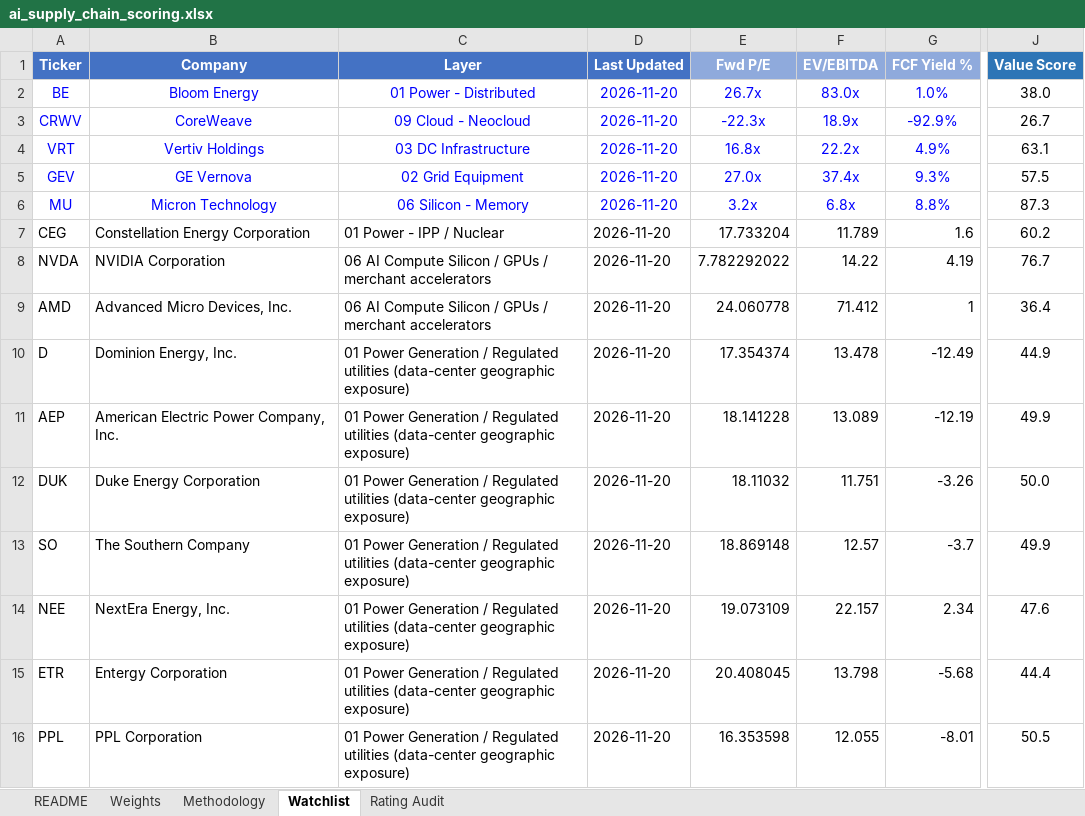
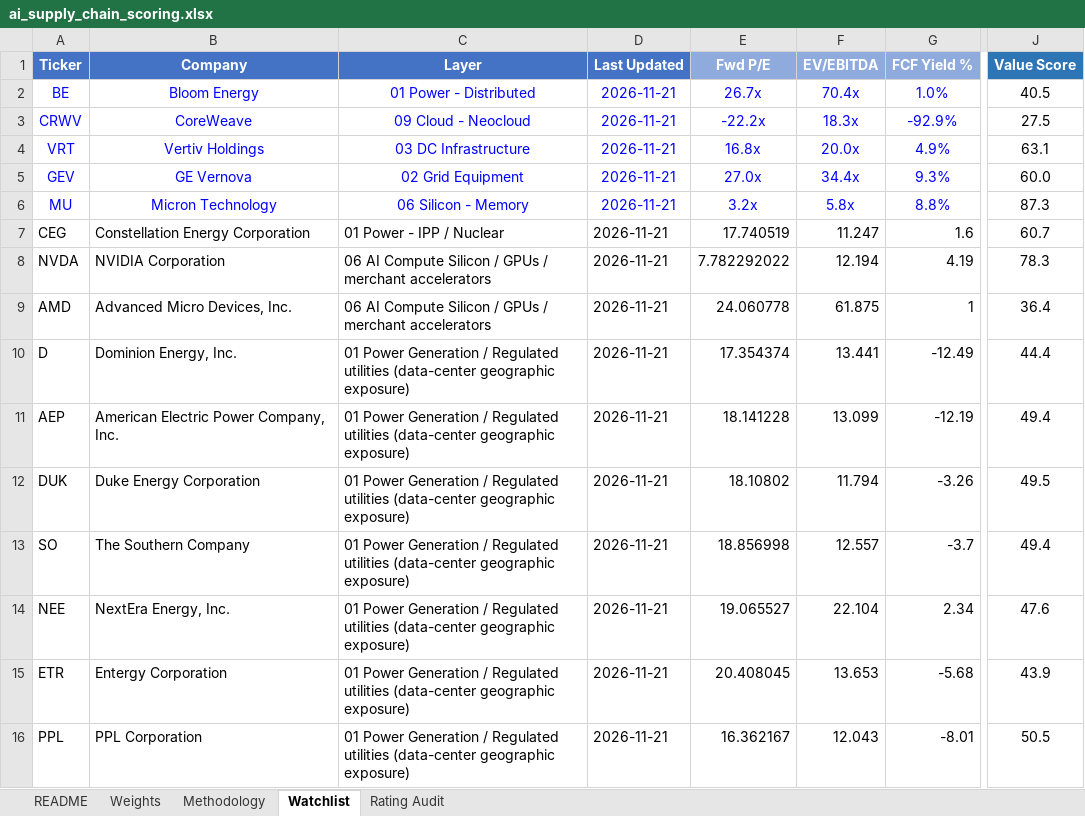
Before and after one commit to dgaraventa5/ai-stocks, an Excel workbook: 00-master/ai_supply_chain_scoring.xlsx, sheet Watchlist, drawn as a sheet; only a part is shown, gaps mark what is left out; values as stored, in another font and other column widths than the file's, no borders; conditional formats not drawn; the diff covers the shown part only; the diff names each change by its address in the sheet, - before the commit and + after, or states it on an @@ line.

```diff
--- a/00-master/ai_supply_chain_scoring.xlsx (sheet Watchlist)
+++ b/00-master/ai_supply_chain_scoring.xlsx (sheet Watchlist)
-D2:D16 (Last Updated): 2026-11-20
+D2:D16 (Last Updated): 2026-11-21
-F2 (EV/EBITDA): 83.0x
+F2 (EV/EBITDA): 70.4x
-J2 (Value Score): 38.0
+J2 (Value Score): 40.5
-E3 (Fwd P/E): -22.3x
+E3 (Fwd P/E): -22.2x
-F3 (EV/EBITDA): 18.9x
+F3 (EV/EBITDA): 18.3x
-J3 (Value Score): 26.7
+J3 (Value Score): 27.5
-F4 (EV/EBITDA): 22.2x
+F4 (EV/EBITDA): 20.0x
-F5 (EV/EBITDA): 37.4x
+F5 (EV/EBITDA): 34.4x
-J5 (Value Score): 57.5
+J5 (Value Score): 60.0
-F6 (EV/EBITDA): 6.8x
+F6 (EV/EBITDA): 5.8x
-E7 (Fwd P/E): 17.733204
+E7 (Fwd P/E): 17.740519
-F7 (EV/EBITDA): 11.789
+F7 (EV/EBITDA): 11.247
-J7 (Value Score): 60.2
+J7 (Value Score): 60.7
-F8 (EV/EBITDA): 14.22
+F8 (EV/EBITDA): 12.194
-J8 (Value Score): 76.7
+J8 (Value Score): 78.3
-F9 (EV/EBITDA): 71.412
+F9 (EV/EBITDA): 61.875
-F10 (EV/EBITDA): 13.478
+F10 (EV/EBITDA): 13.441
-J10 (Value Score): 44.9
+J10 (Value Score): 44.4
-F11 (EV/EBITDA): 13.089
+F11 (EV/EBITDA): 13.099
-J11 (Value Score): 49.9
+J11 (Value Score): 49.4
-E12 (Fwd P/E): 18.11032
+E12 (Fwd P/E): 18.10802
-F12 (EV/EBITDA): 11.751
+F12 (EV/EBITDA): 11.794
-J12 (Value Score): 50.0
+J12 (Value Score): 49.5
-E13 (Fwd P/E): 18.869148
+E13 (Fwd P/E): 18.856998
-F13 (EV/EBITDA): 12.57
+F13 (EV/EBITDA): 12.557
-J13 (Value Score): 49.9
+J13 (Value Score): 49.4
-E14 (Fwd P/E): 19.073109
+E14 (Fwd P/E): 19.065527
-F14 (EV/EBITDA): 22.157
+F14 (EV/EBITDA): 22.104
-F15 (EV/EBITDA): 13.798
+F15 (EV/EBITDA): 13.653
-J15 (Value Score): 44.4
+J15 (Value Score): 43.9
-E16 (Fwd P/E): 16.353598
+E16 (Fwd P/E): 16.362167
-F16 (EV/EBITDA): 12.055
+F16 (EV/EBITDA): 12.043
```
Also changed, not shown: 484 edited cells elsewhere in this sheet, 43 other files.
